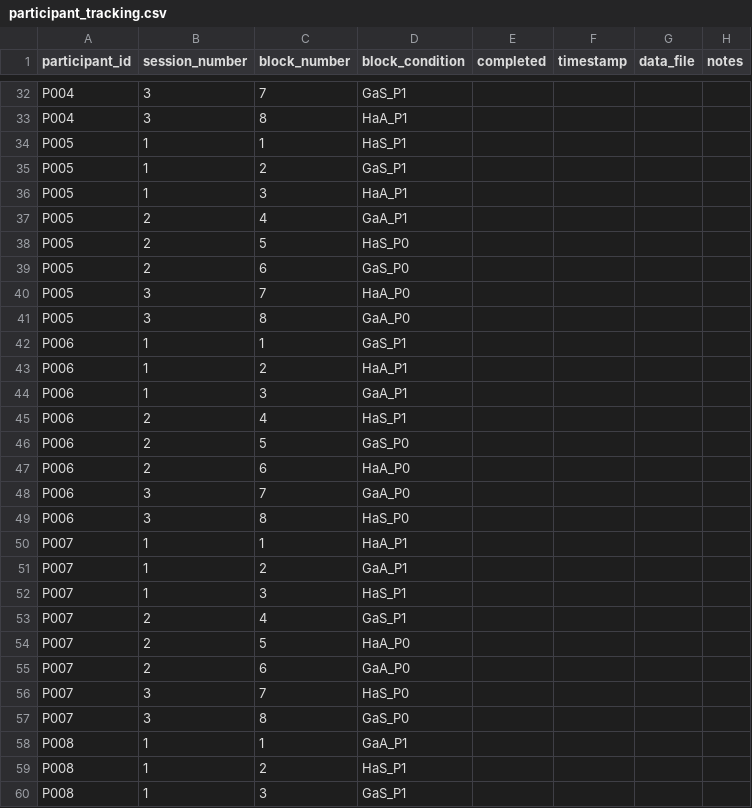
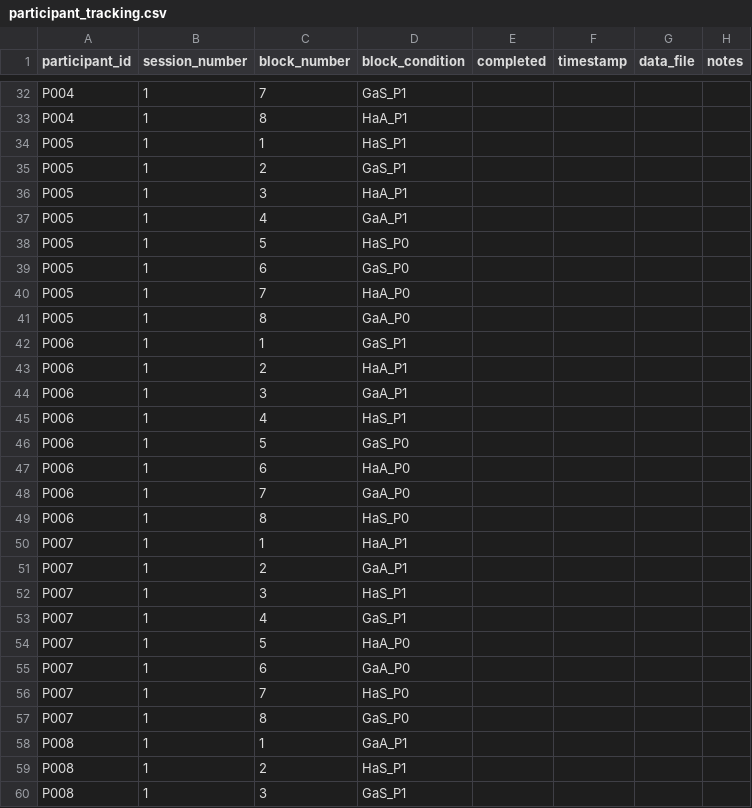
Before and after one commit to mohdasti/xr-adaptive-modality-2025, a CSV file: participant_tracking.csv, drawn as a sheet; only a part is shown, gaps mark what is left out; the diff covers the shown part only; the diff names each change by its address in the sheet, - before the commit and + after, or states it on an @@ line.

Commit message:
Consolidate experiment into single-session design
- Refactor generate_participant_tracking.py to assign all 8 blocks to session_number = 1
- Update generate_participant_links.py to generate only one link per participant (session=1)
- Regenerate participant_tracking.csv with all blocks in session 1 (30 participants × 8 blocks)
- Regenerate participant_links.csv with one link per participant (30 links total)
- Update script documentation to reflect single-session design

This ensures environmental consistency by having participants complete all 8 blocks in one sitting (~25 mins) using a single link.

```diff
--- a/participant_tracking.csv
+++ b/participant_tracking.csv
-B32:B33 (session_number): 3
+B32:B33 (session_number): 1
-B37:B39 (session_number): 2
+B37:B39 (session_number): 1
-B40:B41 (session_number): 3
+B40:B41 (session_number): 1
-B45:B47 (session_number): 2
+B45:B47 (session_number): 1
-B48:B49 (session_number): 3
+B48:B49 (session_number): 1
-B53:B55 (session_number): 2
+B53:B55 (session_number): 1
-B56:B57 (session_number): 3
+B56:B57 (session_number): 1
```
Also changed, not shown: 133 edited cells elsewhere in this file, participant_links.csv, 2 other files.
